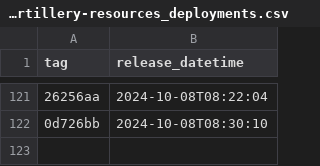
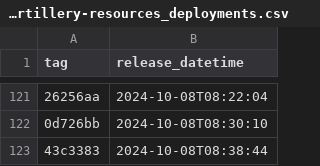
Before and after one commit to NHSDigital/electronic-prescription-service-account-resources, a CSV file: _data/dev-account_artillery-resources_deployments.csv, drawn as a sheet; only a part is shown, gaps mark what is left out; the diff names each change by its address in the sheet, - before the commit and + after, or states it on an @@ line.

```diff
--- a/_data/dev-account_artillery-resources_deployments.csv
+++ b/_data/dev-account_artillery-resources_deployments.csv
+row 123: 43c3383 | 2024-10-08T08:38:44
```
Also changed, not shown: 1 other file.
